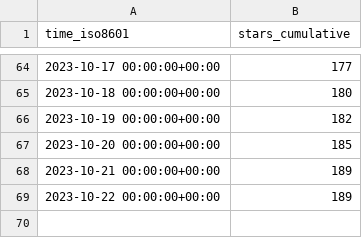
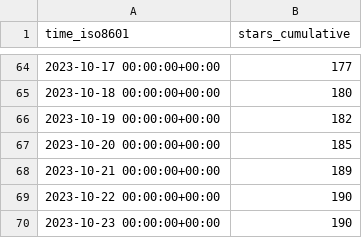
Before and after one commit to DhanushNehru/superduperdb, a CSV file: SuperDuperDB/superduperdb/ghrs-data/stargazers.csv, drawn as a sheet; only a part is shown, gaps mark what is left out.

```diff
--- a/SuperDuperDB/superduperdb/ghrs-data/stargazers.csv
+++ b/SuperDuperDB/superduperdb/ghrs-data/stargazers.csv
@@ -68,2 +68,3 @@ time_iso8601,stars_cumulative
 2023-10-21 00:00:00+00:00,189
-2023-10-22 00:00:00+00:00,189
+2023-10-22 00:00:00+00:00,190
+2023-10-23 00:00:00+00:00,190
```
